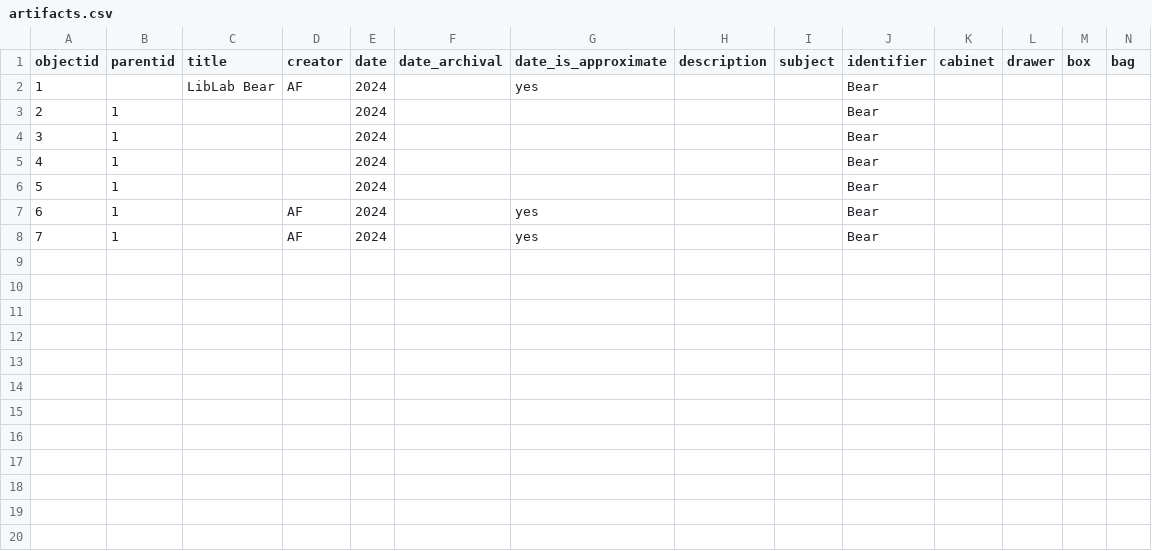
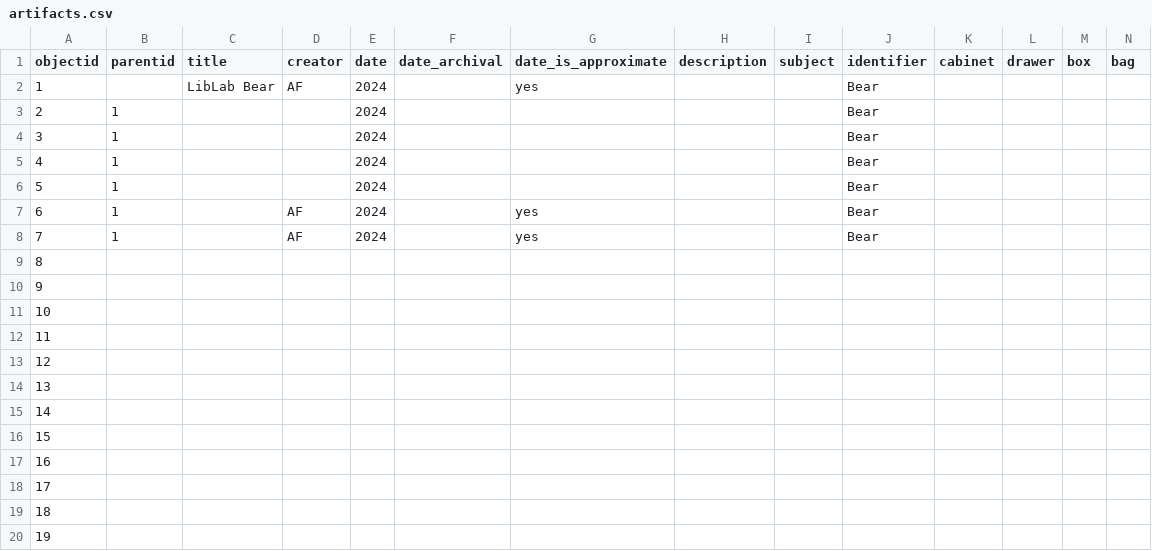
Before and after one commit to swat-ds/liblab_peace_collections, a CSV file: _data/artifacts.csv, drawn as a sheet; only a part is shown; rows hold the shown columns only; the diff names each change by its address in the sheet, - before the commit and + after, or states it on an @@ line.

Commit message:
Updated metadata 19

```diff
--- a/_data/artifacts.csv
+++ b/_data/artifacts.csv
+row 9: 8
+row 10: 9
+row 11: 10
+row 12: 11
+row 13: 12
+row 14: 13
+row 15: 14
+row 16: 15
+row 17: 16
+row 18: 17
+row 19: 18
+row 20: 19
```
